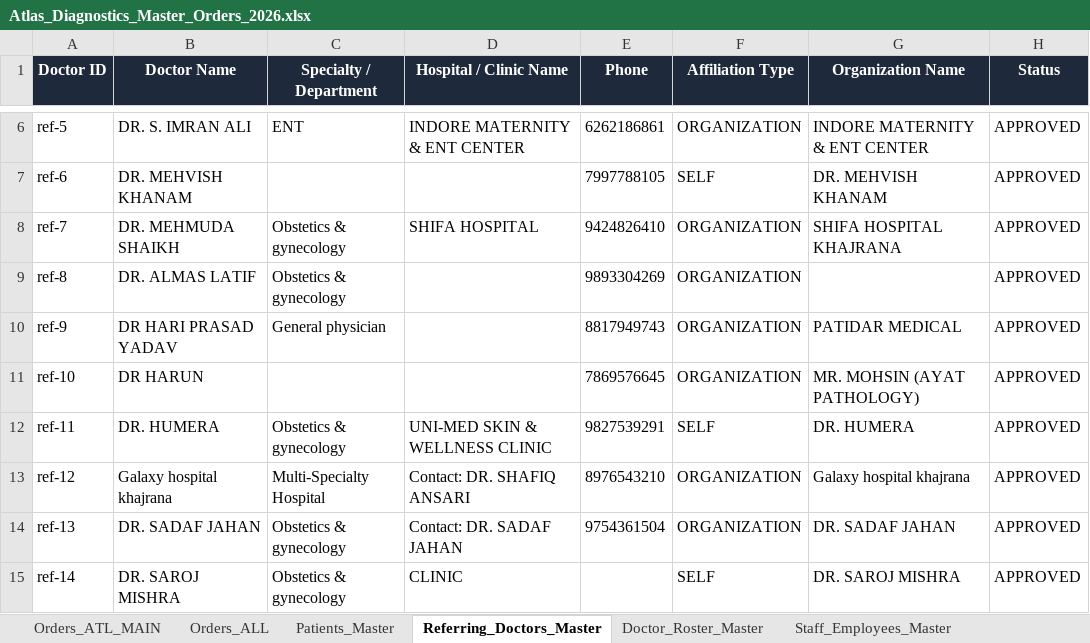
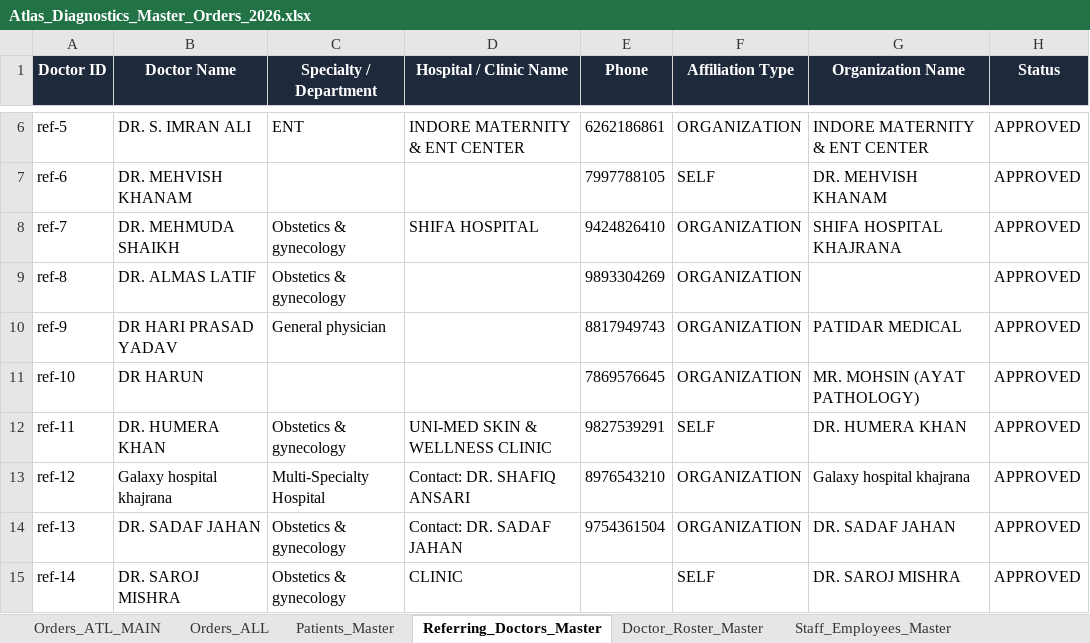
Before and after one commit to 1107sheikh007-blip/Atlas-2.0, an Excel workbook: Data/Atlas_Diagnostics_Master_Orders_2026.xlsx, sheet Referring_Doctors_Master, drawn as a sheet; only a part is shown, gaps mark what is left out; values as stored, in another font and other column widths than the file's, no borders; the diff names each change by its address in the sheet, - before the commit and + after, or states it on an @@ line.

Commit message:
data: merge Dr. Humera records into Dr. Humera Khan across sheets and local master

```diff
--- a/Data/Atlas_Diagnostics_Master_Orders_2026.xlsx (sheet Referring_Doctors_Master)
+++ b/Data/Atlas_Diagnostics_Master_Orders_2026.xlsx (sheet Referring_Doctors_Master)
-B12 (Doctor Name): DR. HUMERA
+B12 (Doctor Name): DR. HUMERA KHAN
-G12 (Organization Name): DR. HUMERA
+G12 (Organization Name): DR. HUMERA KHAN
```
